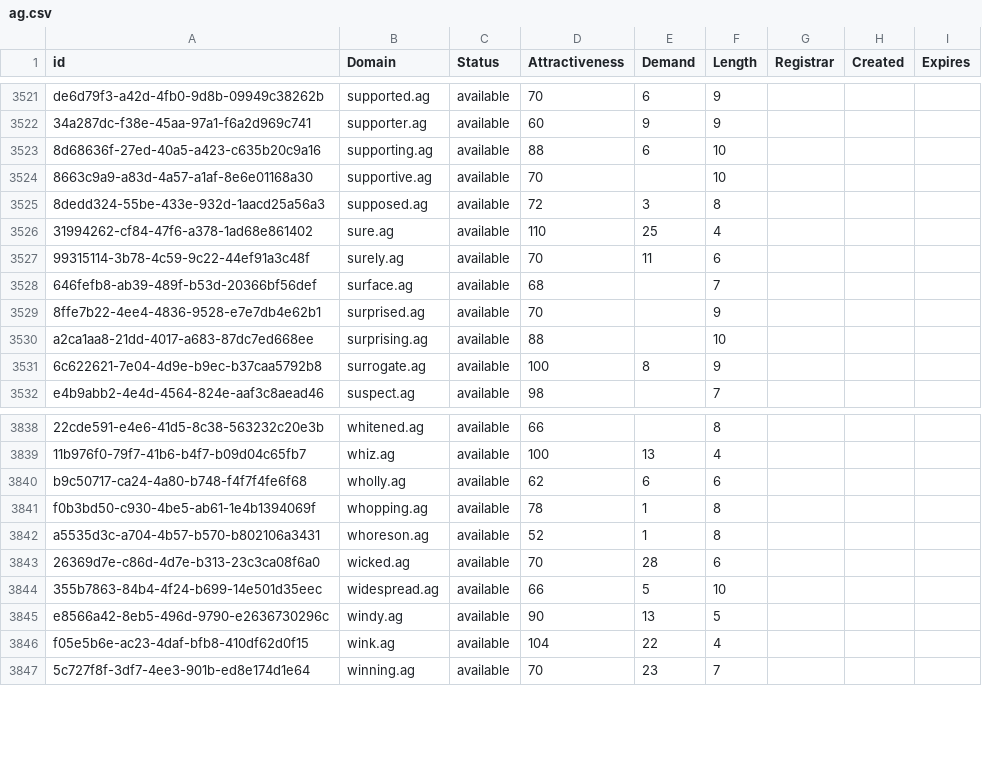
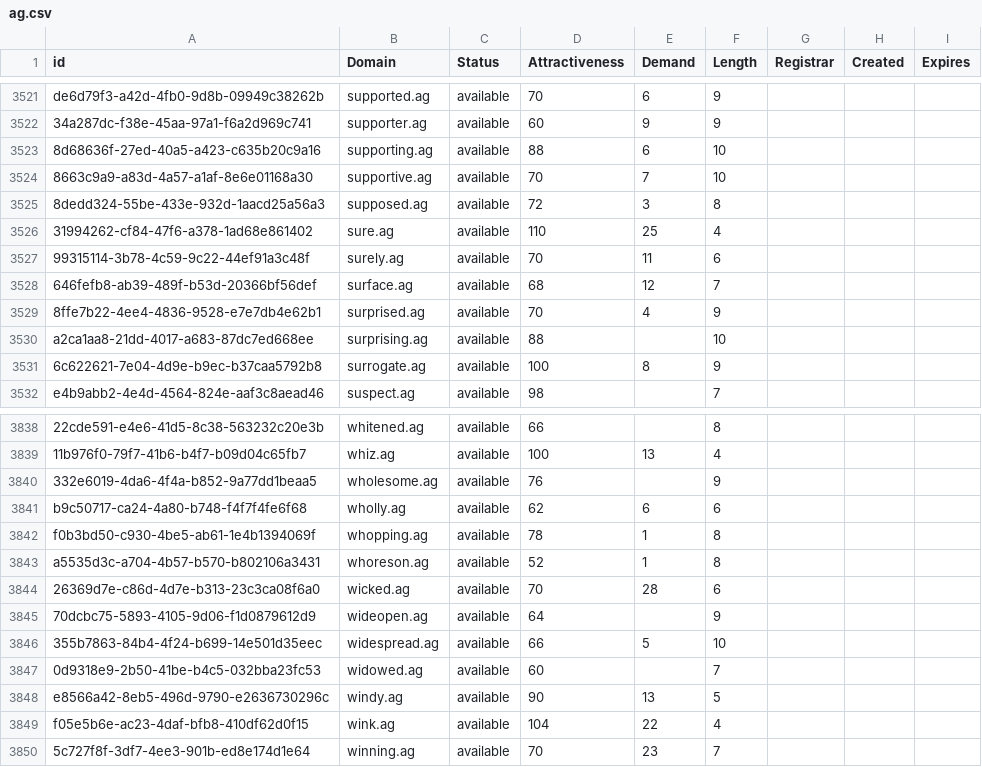
Before and after one commit to UniqueDomains/ag-oneword-domains, a CSV file: ag.csv, drawn as a sheet; only a part is shown, gaps mark what is left out; the diff names each change by its address in the sheet, - before the commit and + after, or states it on an @@ line.

Commit message:
Domains update

```diff
--- a/ag.csv
+++ b/ag.csv
-E3524 (Demand): (empty)
+E3524 (Demand): 7
-E3528 (Demand): (empty)
+E3528 (Demand): 12
-E3529 (Demand): (empty)
+E3529 (Demand): 4
+row 3840: 332e6019-4da6-4f4a-b852-9a77dd1beaa5 | wholesome.ag | available | 76 |  | 9
+row 3845: 70dcbc75-5893-4105-9d06-f1d0879612d9 | wideopen.ag | available | 64 |  | 9
+row 3847: 0d9318e9-2b50-41be-b4c5-032bba23fc53 | widowed.ag | available | 60 |  | 7
```
Also changed, not shown: 2 other files.
